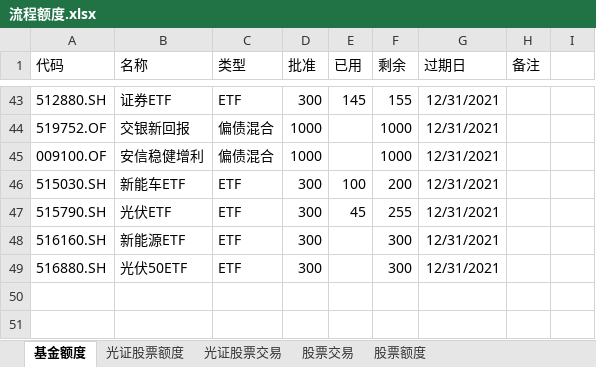
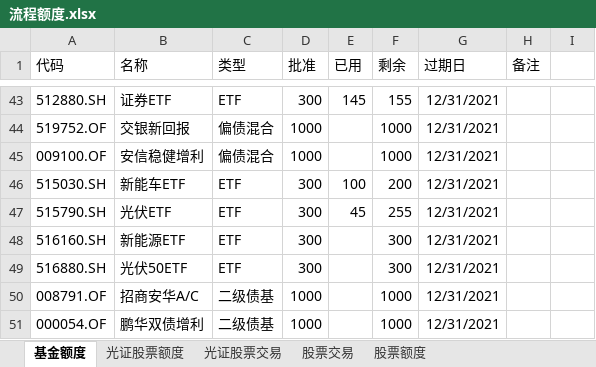
Before and after one commit to Capricorn2018/Desktop, an Excel workbook: 桌面/抗通胀/流程额度.xlsx, sheet 基金额度, drawn as a sheet; only a part is shown, gaps mark what is left out; values as stored, in another font and other column widths than the file's, no borders; the diff names each change by its address in the sheet, - before the commit and + after, or states it on an @@ line.

```diff
--- a/桌面/抗通胀/流程额度.xlsx (sheet 基金额度)
+++ b/桌面/抗通胀/流程额度.xlsx (sheet 基金额度)
+row 50: 008791.OF | 招商安华A/C | 二级债基 | 1000 |  | 1000 | 12/31/2021
+row 51: 000054.OF | 鹏华双债增利 | 二级债基 | 1000 |  | 1000 | 12/31/2021
```
Also changed, not shown: 4 other files.
